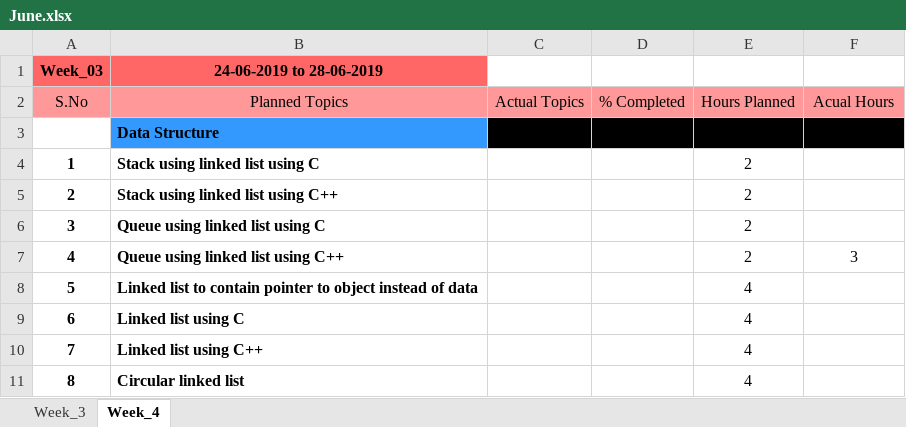
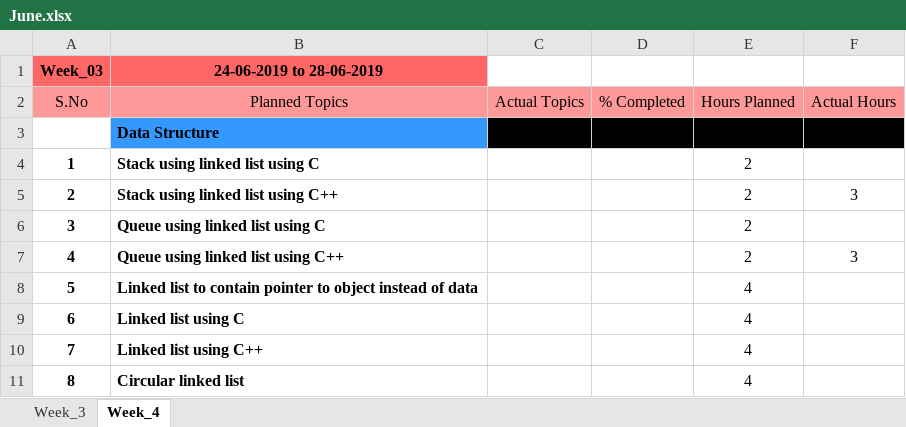
Before and after one commit to JkUzumaki/testPractiseArena, an Excel workbook: Daily_plan/2019/06_jun/June.xlsx, sheet Week_4, drawn as a sheet; only a part is shown; values as stored, in another font and other column widths than the file's, no borders; the diff covers the shown part only; the diff names each change by its address in the sheet, - before the commit and + after, or states it on an @@ line.

```diff
--- a/Daily_plan/2019/06_jun/June.xlsx (sheet Week_4)
+++ b/Daily_plan/2019/06_jun/June.xlsx (sheet Week_4)
-F2: Acual Hours
+F2: Actual Hours
-F5 (Actual Hours): (empty)
+F5 (Actual Hours): 3
```
Also changed, not shown: 14 added rows and 9 edited cells elsewhere in this sheet, 15 other files.
